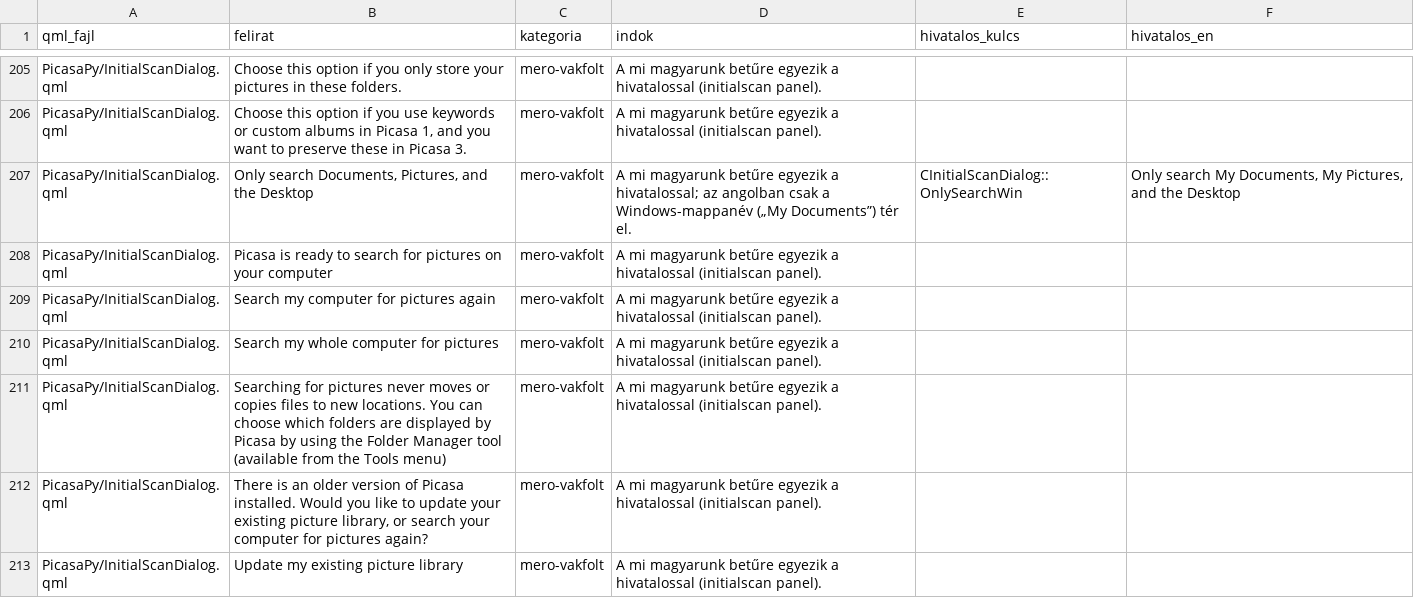
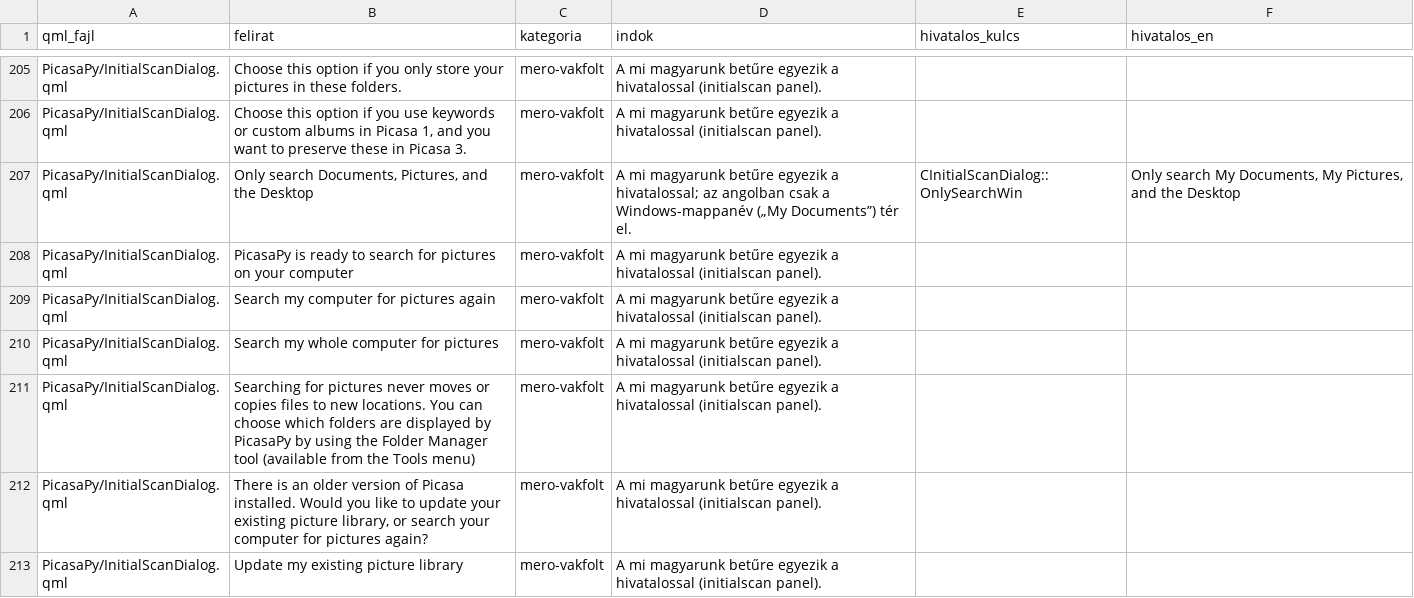
Before and after one commit to sanchomuzax/PicasaPy, a TSV file: docs/specs/ui-tobblet-besorolas.tsv, drawn as a sheet; only a part is shown, gaps mark what is left out.

```diff
--- a/docs/specs/ui-tobblet-besorolas.tsv
+++ b/docs/specs/ui-tobblet-besorolas.tsv
@@ -207,6 +207,6 @@ PicasaPy/InitialScanDialog.qml	Choose this option if you use keywords or custom
 PicasaPy/InitialScanDialog.qml	Only search Documents, Pictures, and the Desktop	mero-vakfolt	A mi magyarunk betűre egyezik a hivatalossal; az angolban csak a Windows-mappanév („My Documents”) tér el.	CInitialScanDialog::OnlySearchWin	Only search My Documents, My Pictures, and the Desktop
-PicasaPy/InitialScanDialog.qml	Picasa is ready to search for pictures on your computer	mero-vakfolt	A mi magyarunk betűre egyezik a hivatalossal (initialscan panel).		
+PicasaPy/InitialScanDialog.qml	PicasaPy is ready to search for pictures on your computer	mero-vakfolt	A mi magyarunk betűre egyezik a hivatalossal (initialscan panel).		
 PicasaPy/InitialScanDialog.qml	Search my computer for pictures again	mero-vakfolt	A mi magyarunk betűre egyezik a hivatalossal (initialscan panel).		
 PicasaPy/InitialScanDialog.qml	Search my whole computer for pictures	mero-vakfolt	A mi magyarunk betűre egyezik a hivatalossal (initialscan panel).		
-PicasaPy/InitialScanDialog.qml	Searching for pictures never moves or copies files to new locations. You can choose which folders are displayed by Picasa by using the Folder Manager tool (available from the Tools menu)	mero-vakfolt	A mi magyarunk betűre egyezik a hivatalossal (initialscan panel).		
+PicasaPy/InitialScanDialog.qml	Searching for pictures never moves or copies files to new locations. You can choose which folders are displayed by PicasaPy by using the Folder Manager tool (available from the Tools menu)	mero-vakfolt	A mi magyarunk betűre egyezik a hivatalossal (initialscan panel).		
 PicasaPy/InitialScanDialog.qml	There is an older version of Picasa installed.  Would you like to update your existing picture library, or search your computer for pictures again?	mero-vakfolt	A mi magyarunk betűre egyezik a hivatalossal (initialscan panel).		
```
